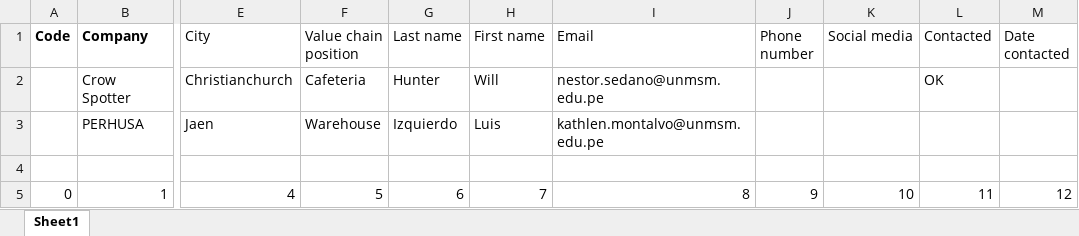
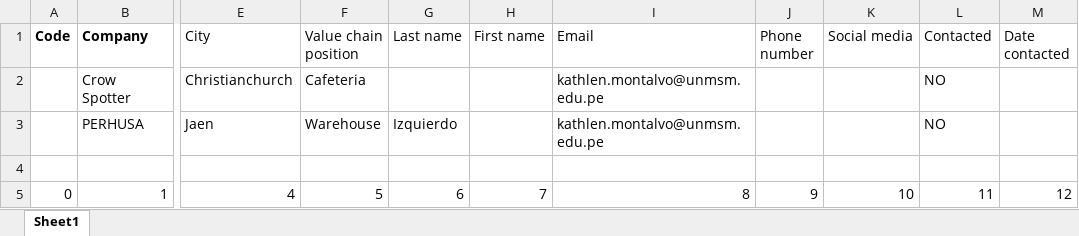
Before and after one commit to kathmontalvo/email-sender, an Excel workbook: db.xlsx, sheet Sheet1, drawn as a sheet; only a part is shown, gaps mark what is left out; values as stored, in another font and other column widths than the file's, no borders; table styles not drawn; the diff names each change by its address in the sheet, - before the commit and + after, or states it on an @@ line.

```diff
--- a/db.xlsx (sheet Sheet1)
+++ b/db.xlsx (sheet Sheet1)
-G2 (Last name): Hunter
+G2 (Last name): (empty)
-H2 (First name): Will
+H2 (First name): (empty)
-I2 (Email): nestor.sedano@unmsm.edu.pe
+I2 (Email): kathlen.montalvo@unmsm.edu.pe
-L2 (Contacted): OK
+L2 (Contacted): NO
-H3 (First name): Luis
+H3 (First name): (empty)
-L3 (Contacted): (empty)
+L3 (Contacted): NO
```
Also changed, not shown: 1 other file.
